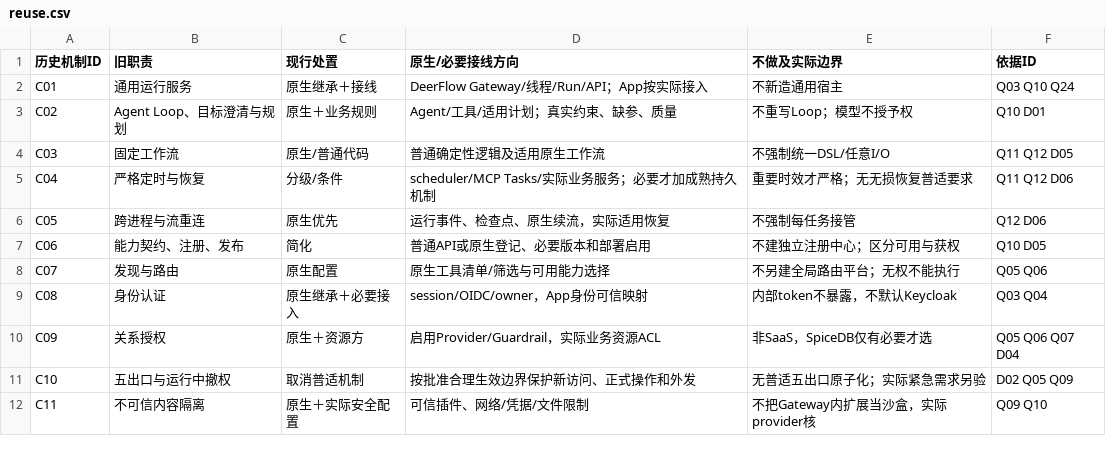
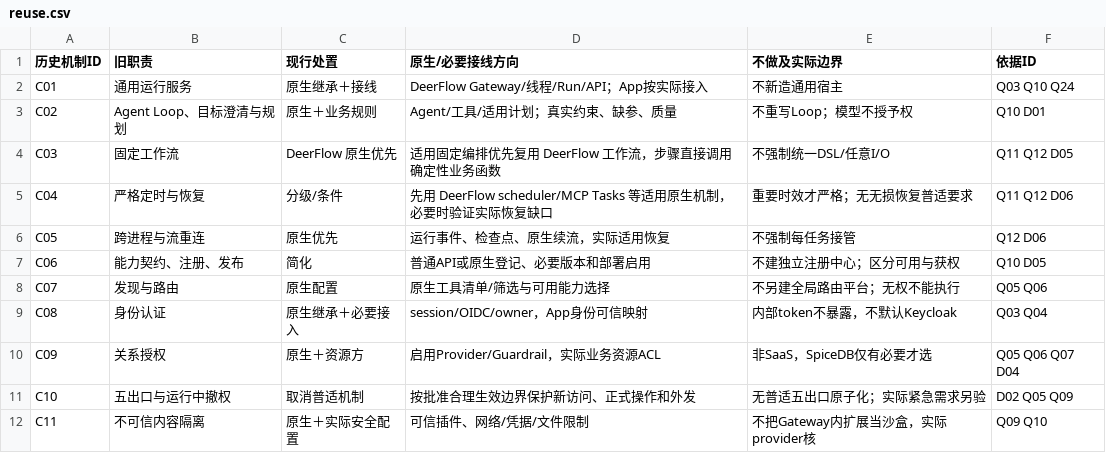
Before and after one commit to zhuquanwei111/mingjing---agent, a CSV file: docs/designs/architecture-final/reuse.csv, drawn as a sheet; only a part is shown.

```diff
--- a/docs/designs/architecture-final/reuse.csv
+++ b/docs/designs/architecture-final/reuse.csv
@@ -3,4 +3,4 @@ C01,通用运行服务,原生继承＋接线,DeerFlow Gateway/线程/Run/API；A
 C02,Agent Loop、目标澄清与规划,原生＋业务规则,Agent/工具/适用计划；真实约束、缺参、质量,不重写Loop；模型不授予权,Q10 D01
-C03,固定工作流,原生/普通代码,普通确定性逻辑及适用原生工作流,不强制统一DSL/任意I/O,Q11 Q12 D05
-C04,严格定时与恢复,分级/条件,scheduler/MCP Tasks/实际业务服务；必要才加成熟持久机制,重要时效才严格；无无损恢复普适要求,Q11 Q12 D06
+C03,固定工作流,DeerFlow 原生优先,适用固定编排优先复用 DeerFlow 工作流，步骤直接调用确定性业务函数,不强制统一DSL/任意I/O,Q11 Q12 D05
+C04,严格定时与恢复,分级/条件,先用 DeerFlow scheduler/MCP Tasks 等适用原生机制，必要时验证实际恢复缺口,重要时效才严格；无无损恢复普适要求,Q11 Q12 D06
 C05,跨进程与流重连,原生优先,运行事件、检查点、原生续流，实际适用恢复,不强制每任务接管,Q12 D06
```
Also changed, not shown: docs/designs/architecture-final/technology.csv, docs/requirements/final-architecture-mapping.csv, 11 other files.
